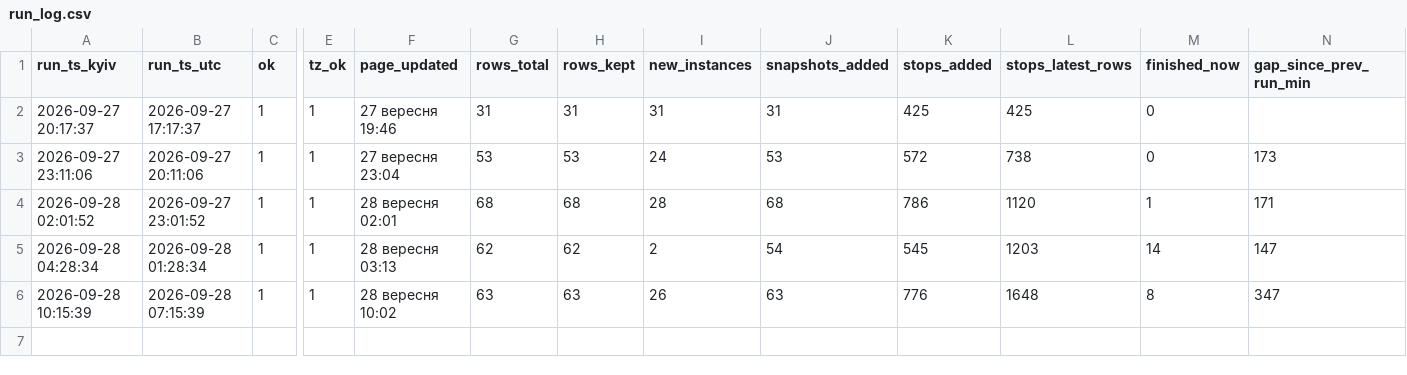
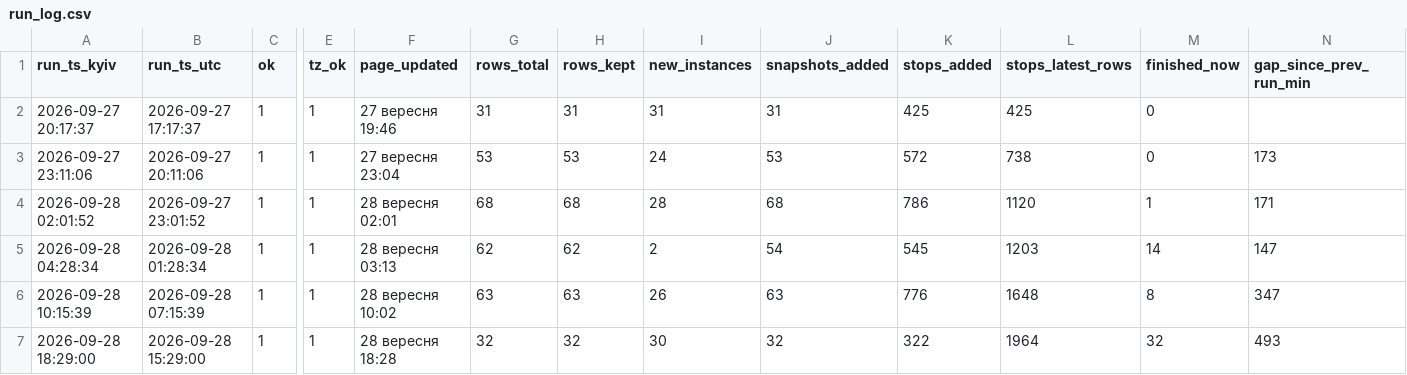
Before and after one commit to bratxja-cmd/trains, a CSV file: data/run_log.csv, drawn as a sheet; only a part is shown, gaps mark what is left out; rows hold the shown columns only; the diff names each change by its address in the sheet, - before the commit and + after, or states it on an @@ line.

```diff
--- a/data/run_log.csv
+++ b/data/run_log.csv
+row 7: 2026-09-28 18:29:00 | 2026-09-28 15:29:00 | 1 | 1 | 28 вересня 18:28 | 32 | 32 | 30 | 32 | 322 | 1964 | 32 | 493
```
Also changed, not shown: 5 other files.
